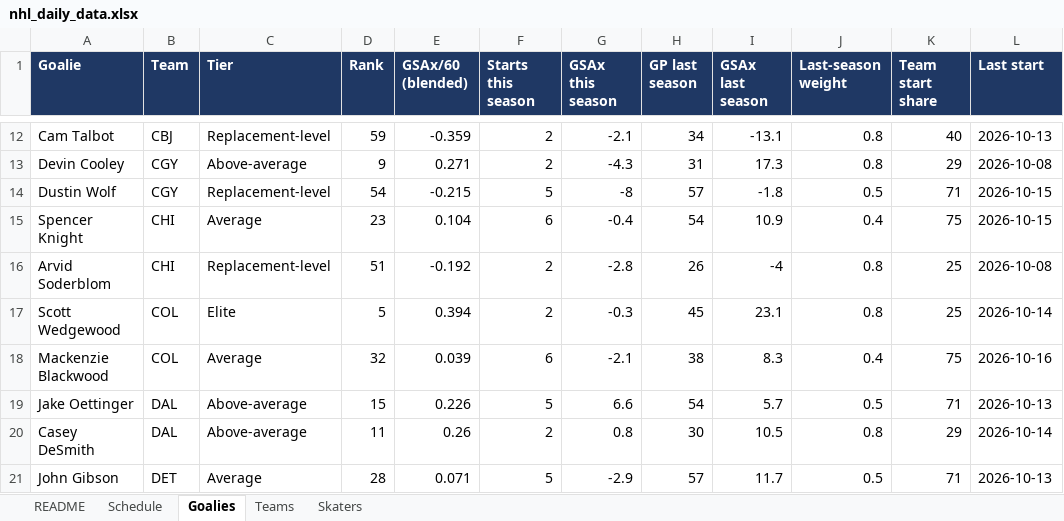
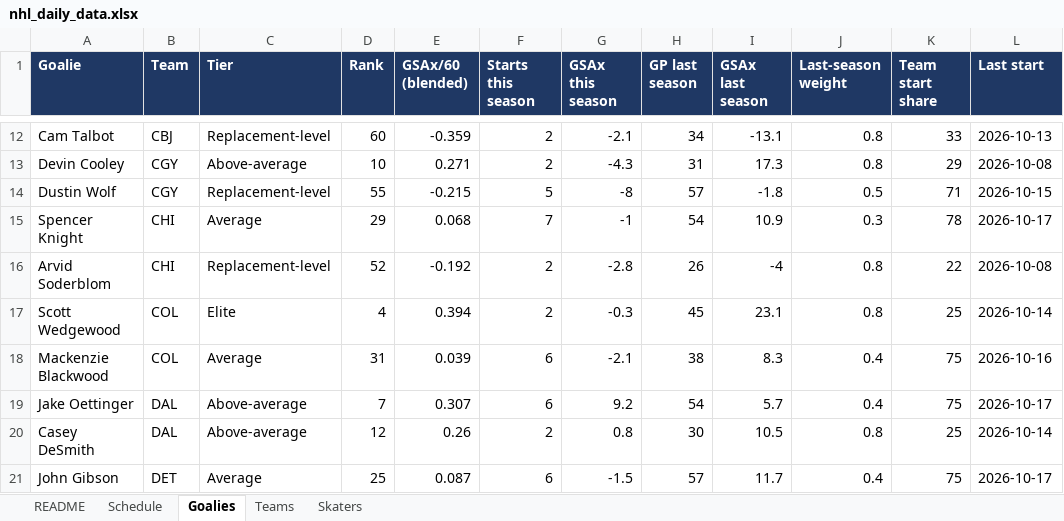
Before and after one commit to vimmer77/nhl-data, an Excel workbook: output/nhl_daily_data.xlsx, sheet Goalies, drawn as a sheet; only a part is shown, gaps mark what is left out; values as stored, in another font and other column widths than the file's, no borders; the diff covers the shown part only; the diff names each change by its address in the sheet, - before the commit and + after, or states it on an @@ line.

```diff
--- a/output/nhl_daily_data.xlsx (sheet Goalies)
+++ b/output/nhl_daily_data.xlsx (sheet Goalies)
-D12 (Rank): 59
+D12 (Rank): 60
-K12 (Team start share): 40
+K12 (Team start share): 33
-D13 (Rank): 9
+D13 (Rank): 10
-D14 (Rank): 54
+D14 (Rank): 55
-D15 (Rank): 23
+D15 (Rank): 29
-E15 (GSAx/60 (blended)): 0.104
+E15 (GSAx/60 (blended)): 0.068
-F15 (Starts this season): 6
+F15 (Starts this season): 7
-G15 (GSAx this season): -0.4
+G15 (GSAx this season): -1
-J15 (Last-season weight): 0.4
+J15 (Last-season weight): 0.3
-K15 (Team start share): 75
+K15 (Team start share): 78
-L15 (Last start): 2026-10-15
+L15 (Last start): 2026-10-17
-D16 (Rank): 51
+D16 (Rank): 52
-K16 (Team start share): 25
+K16 (Team start share): 22
-D17 (Rank): 5
+D17 (Rank): 4
-D18 (Rank): 32
+D18 (Rank): 31
-D19 (Rank): 15
+D19 (Rank): 7
-E19 (GSAx/60 (blended)): 0.226
+E19 (GSAx/60 (blended)): 0.307
-F19 (Starts this season): 5
+F19 (Starts this season): 6
-G19 (GSAx this season): 6.6
+G19 (GSAx this season): 9.2
-J19 (Last-season weight): 0.5
+J19 (Last-season weight): 0.4
-K19 (Team start share): 71
+K19 (Team start share): 75
-L19 (Last start): 2026-10-13
+L19 (Last start): 2026-10-17
-D20 (Rank): 11
+D20 (Rank): 12
-K20 (Team start share): 29
+K20 (Team start share): 25
-D21 (Rank): 28
+D21 (Rank): 25
-E21 (GSAx/60 (blended)): 0.071
+E21 (GSAx/60 (blended)): 0.087
-F21 (Starts this season): 5
+F21 (Starts this season): 6
-G21 (GSAx this season): -2.9
+G21 (GSAx this season): -1.5
-J21 (Last-season weight): 0.5
+J21 (Last-season weight): 0.4
-K21 (Team start share): 71
+K21 (Team start share): 75
-L21 (Last start): 2026-10-13
+L21 (Last start): 2026-10-17
```
Also changed, not shown: 4 added rows, 4 removed rows and 203 edited cells elsewhere in this sheet, sheet Skaters, sheet Schedule, sheet Teams, sheet README, 11 other files.
